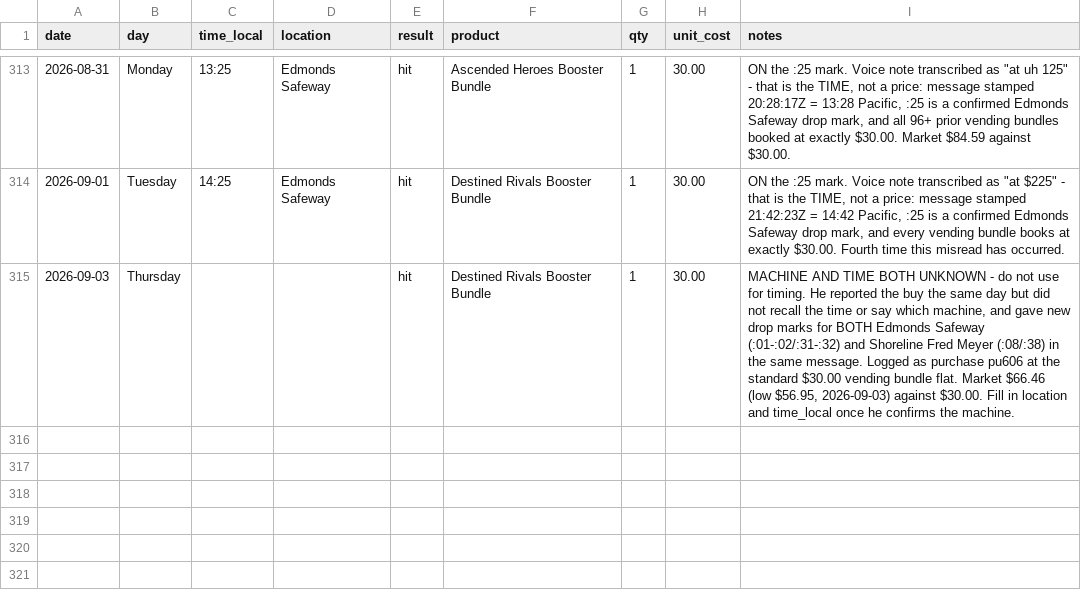
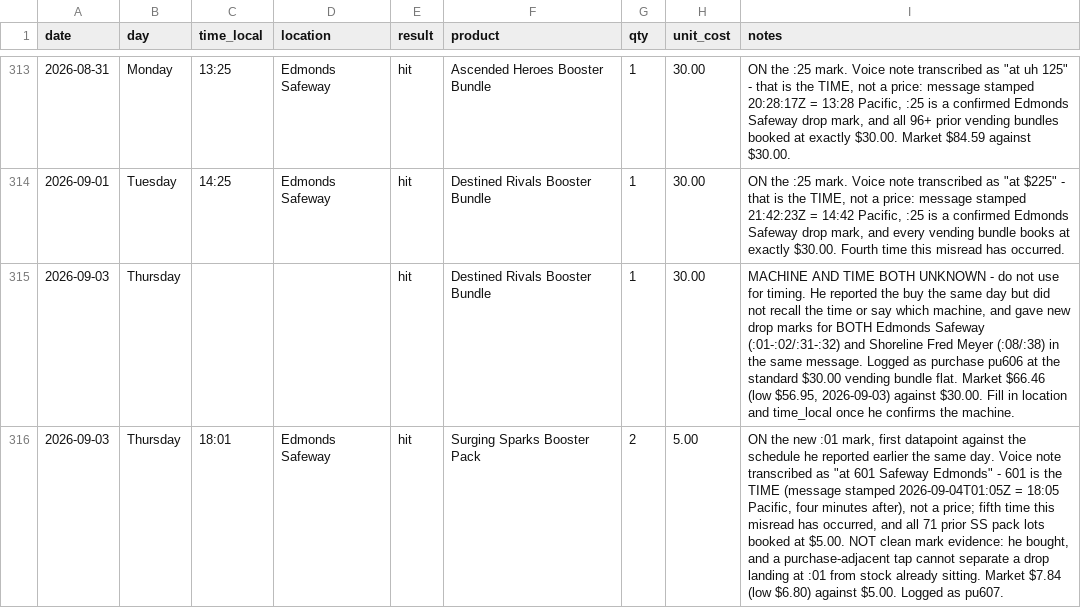
Before and after one commit to IsoscelesKr4mer/pokestonks, a CSV file: data/drop_log.csv, drawn as a sheet; only a part is shown, gaps mark what is left out; the diff names each change by its address in the sheet, - before the commit and + after, or states it on an @@ line.

```diff
--- a/data/drop_log.csv
+++ b/data/drop_log.csv
+row 316: 2026-09-03 | Thursday | 18:01 | Edmonds Safeway | hit | Surging Sparks Booster Pack | 2 | 5.00 | ON the new :01 mark, first datapoint against the schedule he reported earlier the same day. Voice note transcribed as "at 601 Safeway Edmonds" - 601 is the TIME (message stamped 2026-09-04T01:05Z = 18:05 Pacific, four minutes after), not a price; fifth time this misread has occurred, and all 71 prior SS pack lots booked at $5.00. NOT clean mark evidence: he bought, and a purchase-adjacent tap cannot separate a drop landing at :01 from stock already sitting. Market $7.84 (low $6.80) against $5.00. Logged as pu607.
```
Also changed, not shown: 2 other files.
